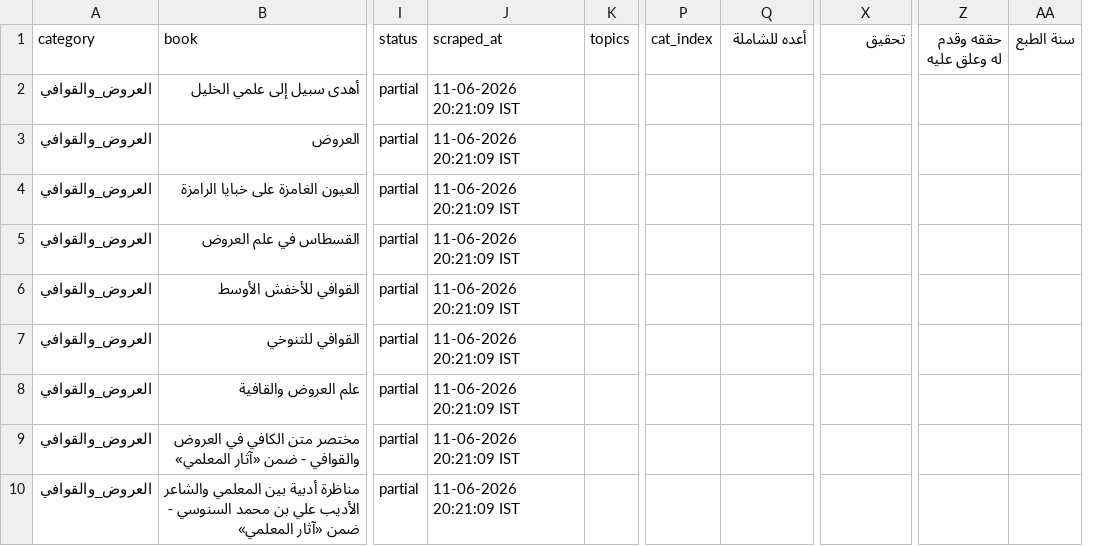
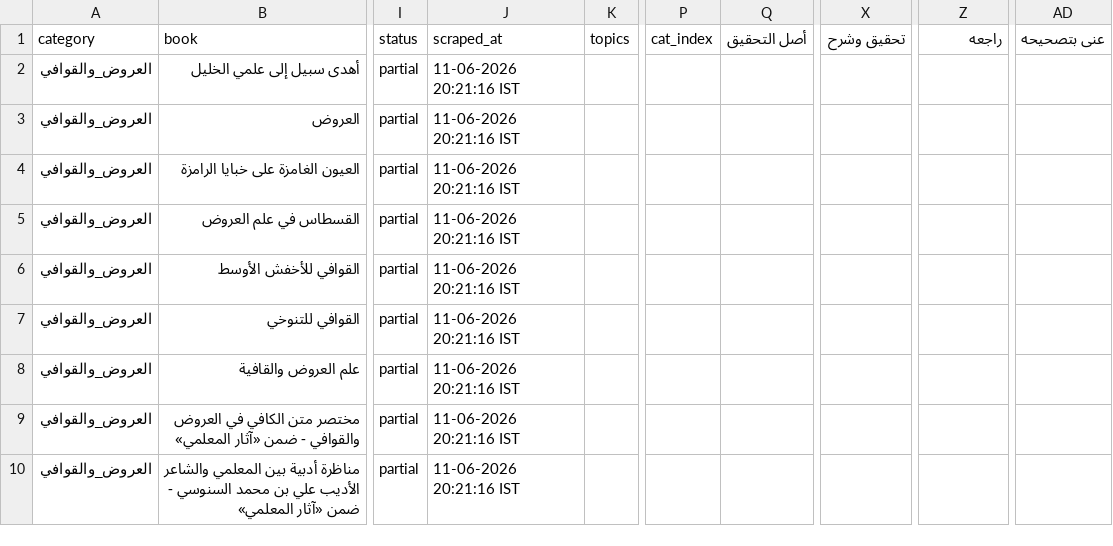
Before and after one commit to farhan281/al-qalam-project, a CSV file: shamela_output/reports/العروض_والقوافي.csv, drawn as a sheet; only a part is shown, gaps mark what is left out; removed rows and columns are numbered as before the commit, all else as after; the diff names each change by its address in the sheet, - before the commit and + after, or states it on an @@ line.

```diff
--- a/shamela_output/reports/العروض_والقوافي.csv
+++ b/shamela_output/reports/العروض_والقوافي.csv
-column AA (سنة الطبع), empty
+column AD (عنى بتصحيحه), empty
-Q1: أعده للشاملة
+Q1: أصل التحقيق
-X1: تحقيق
+X1: تحقيق وشرح
-Z1: حققه وقدم له وعلق عليه
+Z1: راجعه
-J2:J10 (scraped_at): 11-06-2026 20:21:09 IST
+J2:J10 (scraped_at): 11-06-2026 20:21:16 IST
```
Also changed, not shown: shamela_output/الرقائق_والآداب_والأذكار/الرقائق_والآداب_والأذكار.csv, shamela_output/العقيدة/العقيدة.csv, 14 other files.
